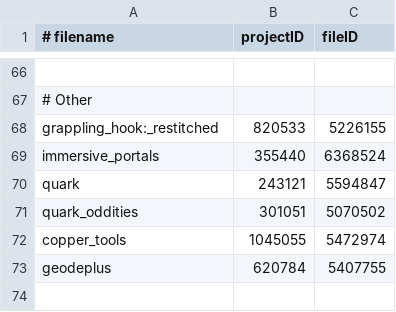
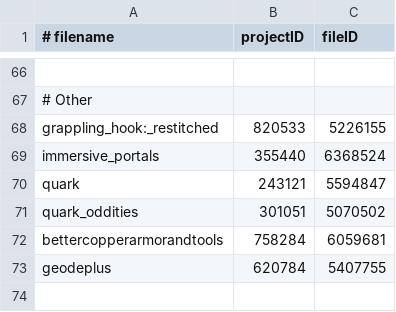
Before and after one commit to tylerbrotherton/Abyssal-Descent, a CSV file: mods.csv, drawn as a sheet; only a part is shown, gaps mark what is left out.

Commit message:
change: new copper mod

```diff
--- a/mods.csv
+++ b/mods.csv
@@ -71,3 +71,3 @@ quark,243121,5594847
 quark_oddities,301051,5070502
-copper_tools,1045055,5472974
+bettercopperarmorandtools,758284,6059681
 geodeplus,620784,5407755
```
